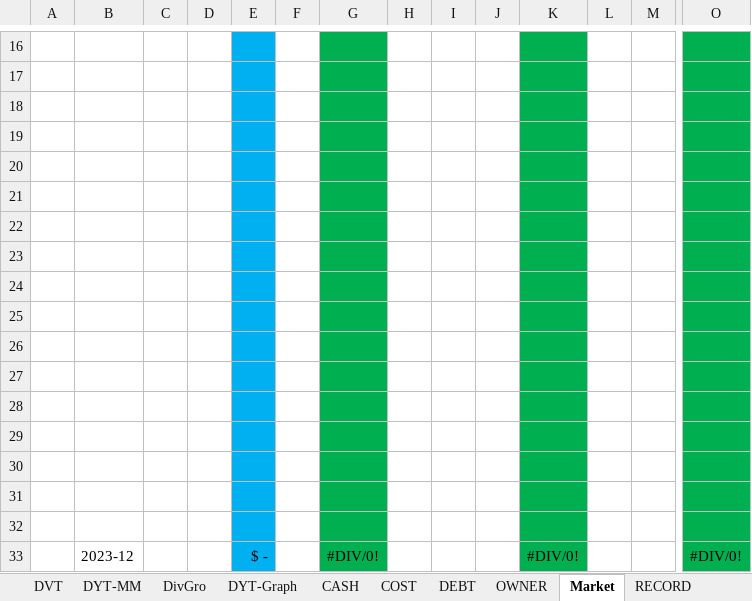
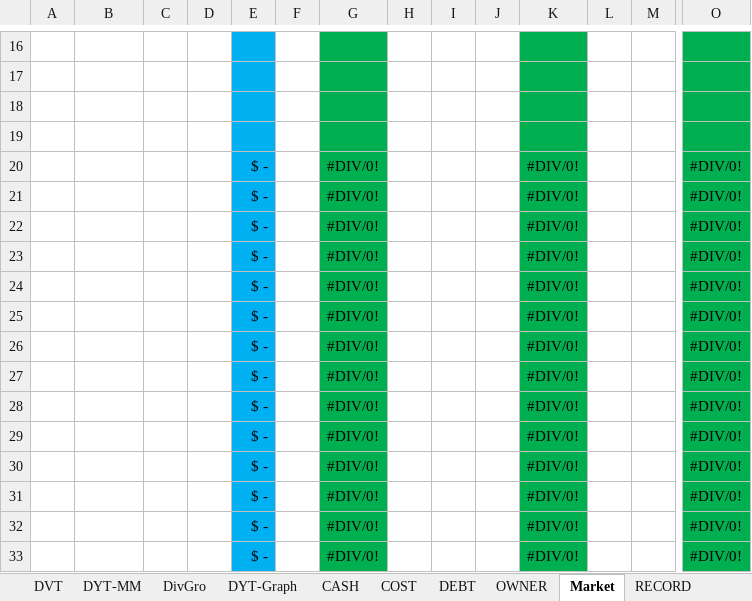
Before and after one commit to harveywargo2/Dividend-Value-Repo, an Excel workbook: STOCK_TEMPPLATE_1_2023.xlsx, sheet Market, drawn as a sheet; only a part is shown, gaps mark what is left out; values as stored, in another font and other column widths than the file's, no borders; table styles not drawn; rows hold the shown columns only; the diff names each change by its address in the sheet, - before the commit and + after, or states it on an @@ line.

```diff
--- a/STOCK_TEMPPLATE_1_2023.xlsx (sheet Market)
+++ b/STOCK_TEMPPLATE_1_2023.xlsx (sheet Market)
-row 20: (empty)
+row 20:  |  |  |  | $ - |  | #DIV/0! |  |  |  | #DIV/0! |  |  | #DIV/0!
-row 21: (empty)
+row 21:  |  |  |  | $ - |  | #DIV/0! |  |  |  | #DIV/0! |  |  | #DIV/0!
-row 22: (empty)
+row 22:  |  |  |  | $ - |  | #DIV/0! |  |  |  | #DIV/0! |  |  | #DIV/0!
-row 23: (empty)
+row 23:  |  |  |  | $ - |  | #DIV/0! |  |  |  | #DIV/0! |  |  | #DIV/0!
-row 24: (empty)
+row 24:  |  |  |  | $ - |  | #DIV/0! |  |  |  | #DIV/0! |  |  | #DIV/0!
-row 25: (empty)
+row 25:  |  |  |  | $ - |  | #DIV/0! |  |  |  | #DIV/0! |  |  | #DIV/0!
-row 26: (empty)
+row 26:  |  |  |  | $ - |  | #DIV/0! |  |  |  | #DIV/0! |  |  | #DIV/0!
-row 27: (empty)
+row 27:  |  |  |  | $ - |  | #DIV/0! |  |  |  | #DIV/0! |  |  | #DIV/0!
-row 28: (empty)
+row 28:  |  |  |  | $ - |  | #DIV/0! |  |  |  | #DIV/0! |  |  | #DIV/0!
-row 29: (empty)
+row 29:  |  |  |  | $ - |  | #DIV/0! |  |  |  | #DIV/0! |  |  | #DIV/0!
-row 30: (empty)
+row 30:  |  |  |  | $ - |  | #DIV/0! |  |  |  | #DIV/0! |  |  | #DIV/0!
-row 31: (empty)
+row 31:  |  |  |  | $ - |  | #DIV/0! |  |  |  | #DIV/0! |  |  | #DIV/0!
-row 32: (empty)
+row 32:  |  |  |  | $ - |  | #DIV/0! |  |  |  | #DIV/0! |  |  | #DIV/0!
-B33: 2023-12
+B33: (empty)
```
Also changed, not shown: sheet DYT-Graph, sheet OWNER, sheet DEBT, sheet COST, sheet CASH, sheet DivGro, formulas that keep their value, charts or pictures, StockList.xlsx, 29 other files.
